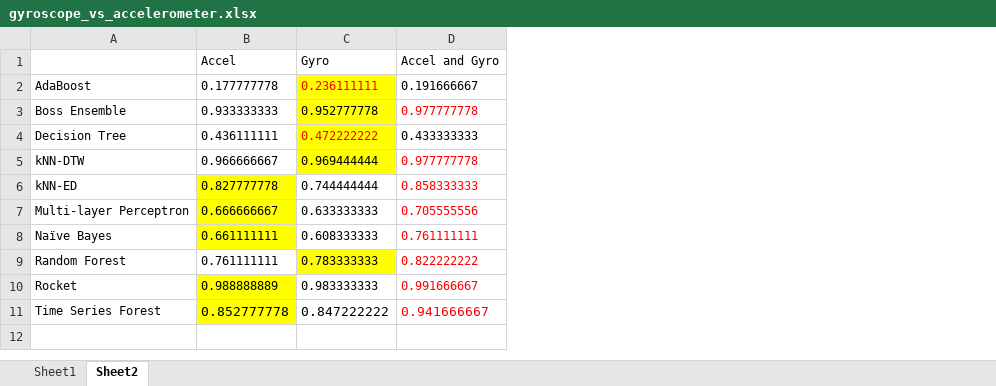
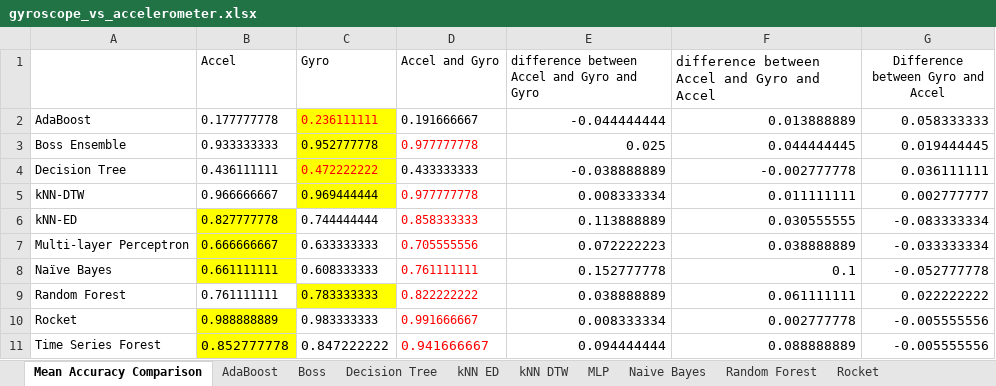
Before and after one commit to hazzaRR/ExerciseClassification, an Excel workbook: Evaluation/gyroscope_vs_accelerometer.xlsx, sheet Mean Accuracy Comparison, drawn as a sheet; values as stored, in another font and other column widths than the file's, no borders; the diff names each change by its address in the sheet, - before the commit and + after, or states it on an @@ line.

Commit message:
performed t-tests on accelerometer versus gyroscope results

```diff
--- a/Evaluation/gyroscope_vs_accelerometer.xlsx (sheet Mean Accuracy Comparison)
+++ b/Evaluation/gyroscope_vs_accelerometer.xlsx (sheet Mean Accuracy Comparison)
-sheet tab: Sheet2
+sheet tab: Mean Accuracy Comparison
-sheet tab: Sheet1
+sheet tab: AdaBoost
+sheet tab: Boss
+sheet tab: Decision Tree
+sheet tab: kNN ED
+sheet tab: kNN DTW
+sheet tab: MLP
+sheet tab: Naive Bayes
+sheet tab: Random Forest
+sheet tab: Rocket
+column E, rows 1-11: difference between Accel and Gyro and Gyro | -0.044444444 | 0.025 | -0.038888889 | 0.008333334 | 0.113888889 | 0.072222223 | 0.152777778 | 0.038888889 | 0.008333334 | 0.094444444
+column F, rows 1-11: difference between Accel and Gyro and Accel | 0.013888889 | 0.044444445 | -0.002777778 | 0.011111111 | 0.030555555 | 0.038888889 | 0.1 | 0.061111111 | 0.002777778 | 0.088888889
+column G, rows 1-11: Difference between Gyro and Accel | 0.058333333 | 0.019444445 | 0.036111111 | 0.002777777 | -0.083333334 | -0.033333334 | -0.052777778 | 0.022222222 | -0.005555556 | -0.005555556
```
Also changed, not shown: other sheet tabs, Evaluation/bodyweight_vs_weighted_bal_acc.xlsx.
